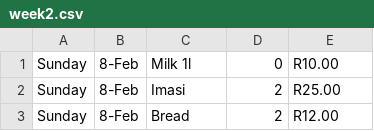
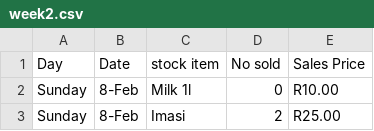
Before and after one commit to danger12001/Spaza-Shop-2.0, a CSV file: csv/week2.csv, drawn as a sheet; only a part is shown; the shorter side is filled out with more unchanged rows; the diff names each change by its address in the sheet, - before the commit and + after, or states it on an @@ line.

Commit message:
Added SQL for sales, Product_id needs work

```diff
--- a/csv/week2.csv
+++ b/csv/week2.csv
+row 1: Day | Date | stock item | No sold | Sales Price
```
Also changed, not shown: csv/week3.csv, csv/week4.csv, 8 other files.
